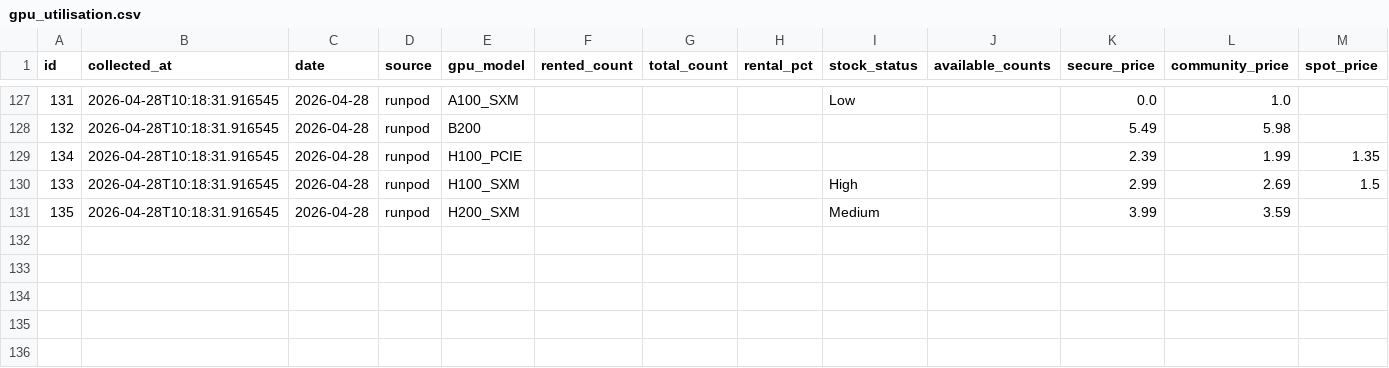
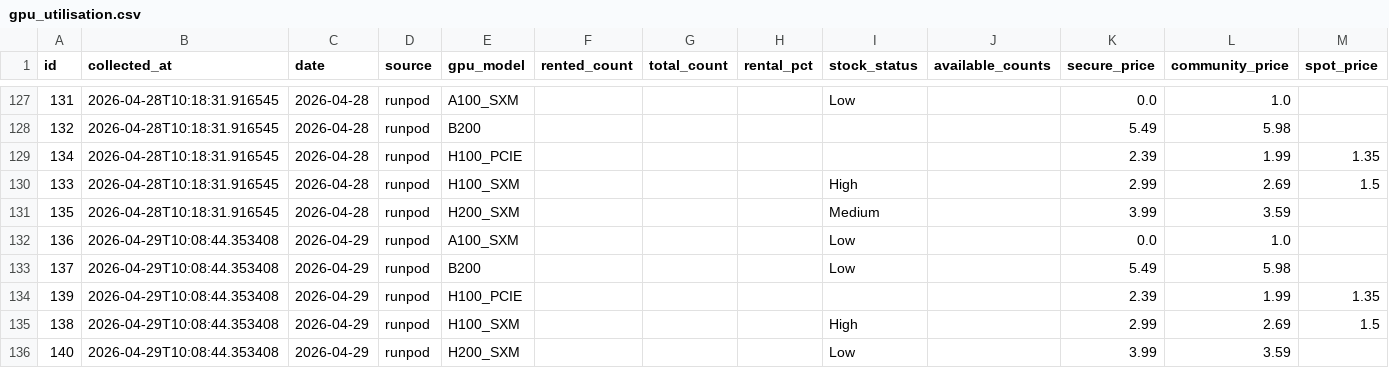
Before and after one commit to AlexLS8888/ai-monitor-public, a CSV file: data/gpu_utilisation.csv, drawn as a sheet; only a part is shown, gaps mark what is left out.

```diff
--- a/data/gpu_utilisation.csv
+++ b/data/gpu_utilisation.csv
@@ -131 +131,6 @@ id,collected_at,date,source,gpu_model,rented_count,total_count,rental_pct,stock_
 135,2026-04-28T10:18:31.916545,2026-04-28,runpod,H200_SXM,,,,Medium,,3.99,3.59,
+136,2026-04-29T10:08:44.353408,2026-04-29,runpod,A100_SXM,,,,Low,,0.0,1.0,
+137,2026-04-29T10:08:44.353408,2026-04-29,runpod,B200,,,,Low,,5.49,5.98,
+139,2026-04-29T10:08:44.353408,2026-04-29,runpod,H100_PCIE,,,,,,2.39,1.99,1.35
+138,2026-04-29T10:08:44.353408,2026-04-29,runpod,H100_SXM,,,,High,,2.99,2.69,1.5
+140,2026-04-29T10:08:44.353408,2026-04-29,runpod,H200_SXM,,,,Low,,3.99,3.59,
```
Also changed, not shown: data/gpu_weekly_metrics.csv.
